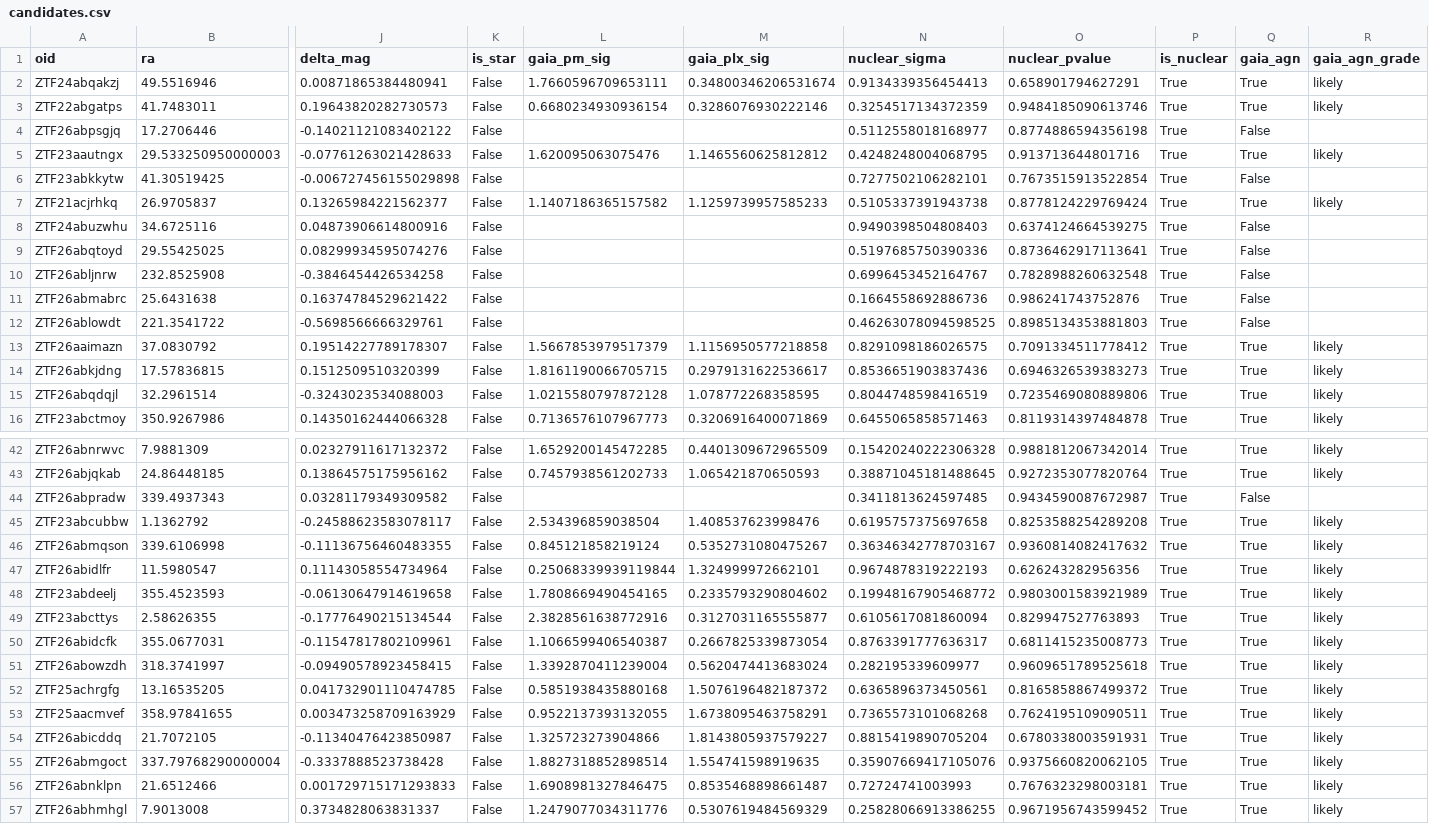
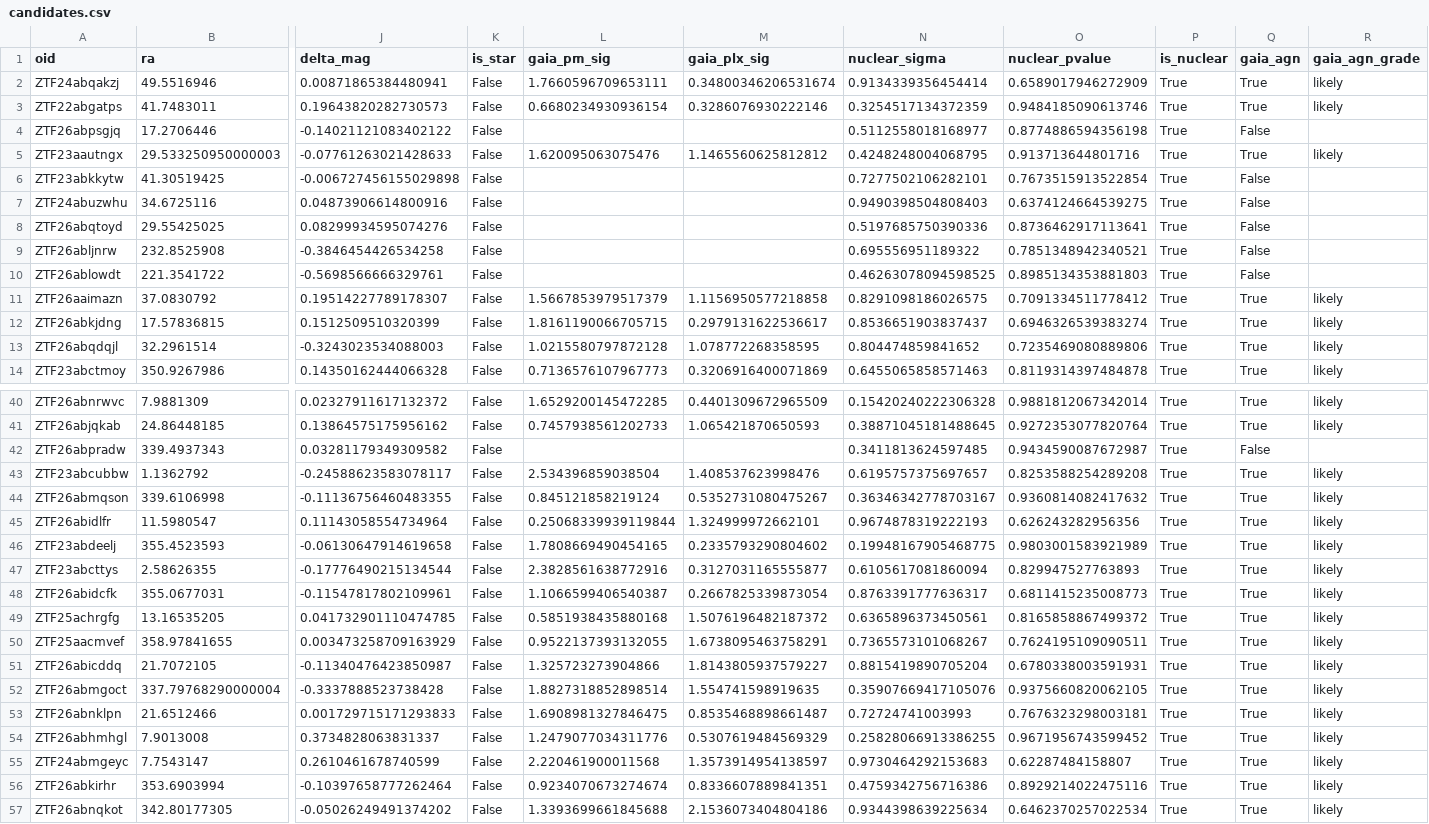
Before and after one commit to drmegannewsome/mints-ztf-filter-2, a CSV file: docs/candidates.csv, drawn as a sheet; only a part is shown, gaps mark what is left out; the shorter side is filled out with more unchanged rows; removed rows and columns are numbered as before the commit, all else as after; rows hold the shown columns only; the diff covers the shown part only; the diff names each change by its address in the sheet, - before the commit and + after, or states it on an @@ line.

```diff
--- a/docs/candidates.csv
+++ b/docs/candidates.csv
-N2 (nuclear_sigma): 0.9134339356454413
+N2 (nuclear_sigma): 0.9134339356454414
-O2 (nuclear_pvalue): 0.658901794627291
+O2 (nuclear_pvalue): 0.6589017946272909
-row 7: ZTF21acjrhkq | 26.9705837 | 0.13265984221562377 | False | 1.1407186365157582 | 1.1259739957585233 | 0.5105337391943738 | 0.8778124229769424 | True | True | likely
-N9 (nuclear_sigma): 0.6996453452164767
+N9 (nuclear_sigma): 0.695556951189322
-O9 (nuclear_pvalue): 0.7828988260632548
+O9 (nuclear_pvalue): 0.7851348942340521
-row 11: ZTF26abmabrc | 25.6431638 | 0.16374784529621422 | False |  |  | 0.1664558692886736 | 0.986241743752876 | True | False
-N12 (nuclear_sigma): 0.8536651903837436
+N12 (nuclear_sigma): 0.8536651903837437
-O12 (nuclear_pvalue): 0.6946326539383273
+O12 (nuclear_pvalue): 0.6946326539383274
-N13 (nuclear_sigma): 0.8044748598416519
+N13 (nuclear_sigma): 0.804474859841652
-N43 (nuclear_sigma): 0.6195757375697658
+N43 (nuclear_sigma): 0.6195757375697657
-N46 (nuclear_sigma): 0.19948167905468772
+N46 (nuclear_sigma): 0.19948167905468775
-row 51: ZTF26abowzdh | 318.3741997 | -0.09490578923458415 | False | 1.3392870411239004 | 0.5620474413683024 | 0.282195339609977 | 0.9609651789525618 | True | True | likely
-N50 (nuclear_sigma): 0.7365573101068268
+N50 (nuclear_sigma): 0.7365573101068267
```
Also changed, not shown: 1 added row, 1 removed row and 24 edited cells elsewhere in this file, 1 other file.
